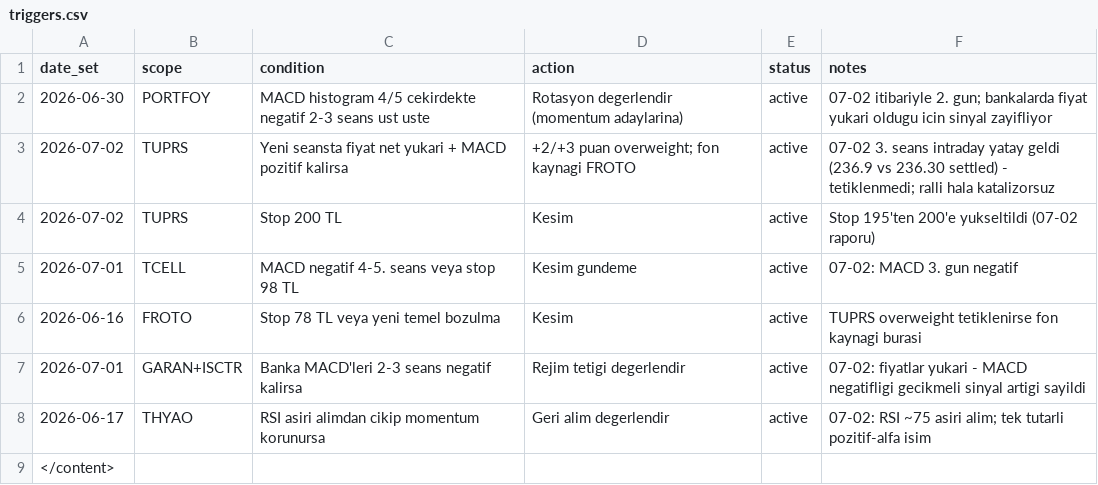
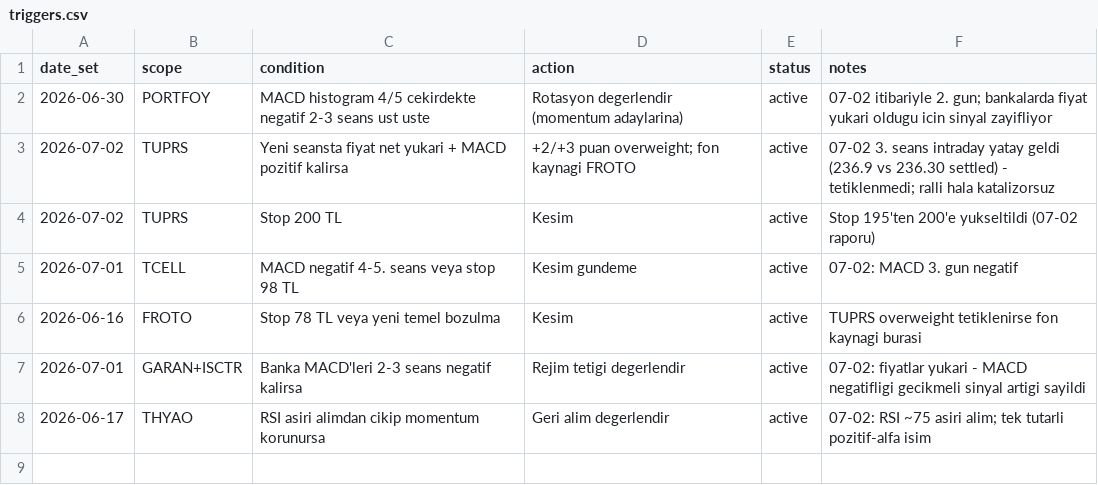
Before and after one commit to mehmedalipazar/finance-agent, a CSV file: data/triggers.csv, drawn as a sheet; the diff names each change by its address in the sheet, - before the commit and + after, or states it on an @@ line.

```diff
--- a/data/triggers.csv
+++ b/data/triggers.csv
-row 9: </content>
```
